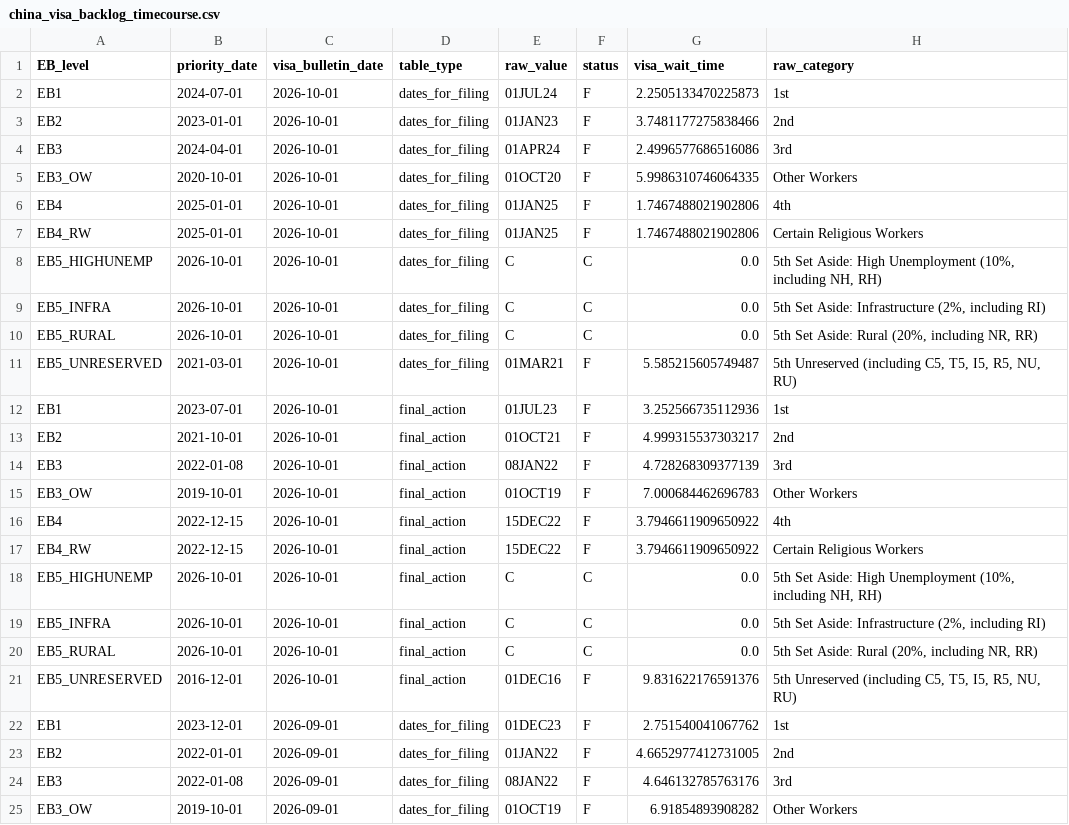
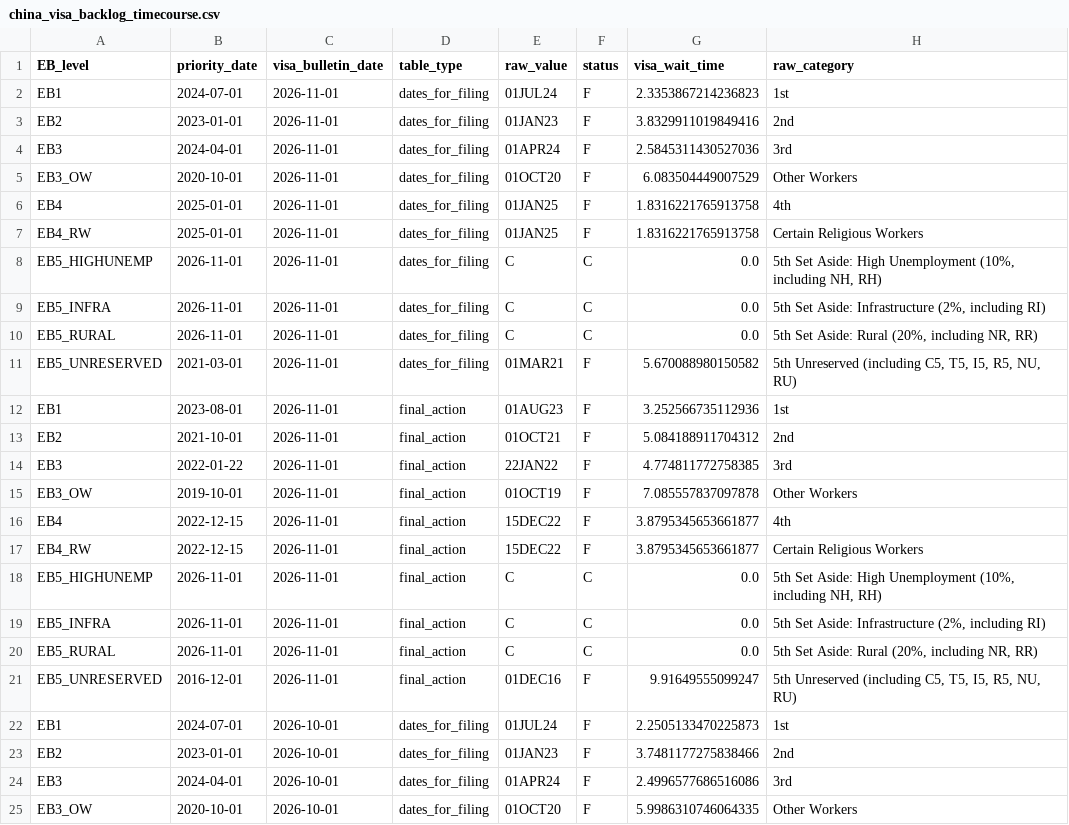
Before and after one commit to UACJ-MIAAD/VisaPredictAI, a CSV file: data/raw/china_visa_backlog_timecourse.csv, drawn as a sheet; only a part is shown; the shorter side is filled out with more unchanged rows; the diff names each change by its address in the sheet, - before the commit and + after, or states it on an @@ line.

```diff
--- a/data/raw/china_visa_backlog_timecourse.csv
+++ b/data/raw/china_visa_backlog_timecourse.csv
+row 2: EB1 | 2024-07-01 | 2026-11-01 | dates_for_filing | 01JUL24 | F | 2.3353867214236823 | 1st
+row 3: EB2 | 2023-01-01 | 2026-11-01 | dates_for_filing | 01JAN23 | F | 3.8329911019849416 | 2nd
+row 4: EB3 | 2024-04-01 | 2026-11-01 | dates_for_filing | 01APR24 | F | 2.5845311430527036 | 3rd
+row 5: EB3_OW | 2020-10-01 | 2026-11-01 | dates_for_filing | 01OCT20 | F | 6.083504449007529 | Other Workers
+row 6: EB4 | 2025-01-01 | 2026-11-01 | dates_for_filing | 01JAN25 | F | 1.8316221765913758 | 4th
+row 7: EB4_RW | 2025-01-01 | 2026-11-01 | dates_for_filing | 01JAN25 | F | 1.8316221765913758 | Certain Religious Workers
+row 8: EB5_HIGHUNEMP | 2026-11-01 | 2026-11-01 | dates_for_filing | C | C | 0.0 | 5th Set Aside: High Unemployment (10%, including NH, RH)
+row 9: EB5_INFRA | 2026-11-01 | 2026-11-01 | dates_for_filing | C | C | 0.0 | 5th Set Aside: Infrastructure (2%, including RI)
+row 10: EB5_RURAL | 2026-11-01 | 2026-11-01 | dates_for_filing | C | C | 0.0 | 5th Set Aside: Rural (20%, including NR, RR)
+row 11: EB5_UNRESERVED | 2021-03-01 | 2026-11-01 | dates_for_filing | 01MAR21 | F | 5.670088980150582 | 5th Unreserved (including C5, T5, I5, R5, NU, RU)
+row 12: EB1 | 2023-08-01 | 2026-11-01 | final_action | 01AUG23 | F | 3.252566735112936 | 1st
+row 13: EB2 | 2021-10-01 | 2026-11-01 | final_action | 01OCT21 | F | 5.084188911704312 | 2nd
+row 14: EB3 | 2022-01-22 | 2026-11-01 | final_action | 22JAN22 | F | 4.774811772758385 | 3rd
+row 15: EB3_OW | 2019-10-01 | 2026-11-01 | final_action | 01OCT19 | F | 7.085557837097878 | Other Workers
+row 16: EB4 | 2022-12-15 | 2026-11-01 | final_action | 15DEC22 | F | 3.8795345653661877 | 4th
+row 17: EB4_RW | 2022-12-15 | 2026-11-01 | final_action | 15DEC22 | F | 3.8795345653661877 | Certain Religious Workers
+row 18: EB5_HIGHUNEMP | 2026-11-01 | 2026-11-01 | final_action | C | C | 0.0 | 5th Set Aside: High Unemployment (10%, including NH, RH)
+row 19: EB5_INFRA | 2026-11-01 | 2026-11-01 | final_action | C | C | 0.0 | 5th Set Aside: Infrastructure (2%, including RI)
+row 20: EB5_RURAL | 2026-11-01 | 2026-11-01 | final_action | C | C | 0.0 | 5th Set Aside: Rural (20%, including NR, RR)
+row 21: EB5_UNRESERVED | 2016-12-01 | 2026-11-01 | final_action | 01DEC16 | F | 9.91649555099247 | 5th Unreserved (including C5, T5, I5, R5, NU, RU)
```
Also changed, not shown: data/raw/india_visa_backlog_timecourse.csv, data/raw/mexico_family_visa_backlog_timecourse.csv, 13 other files.
